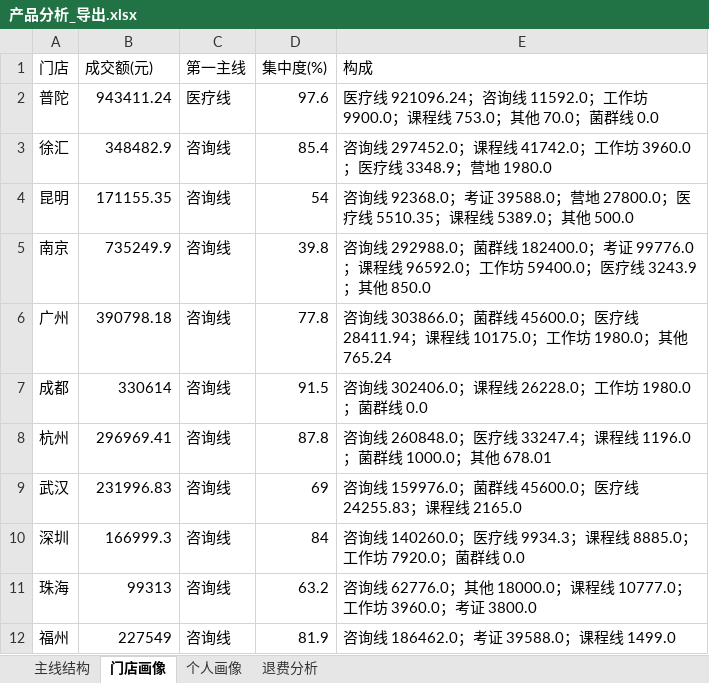
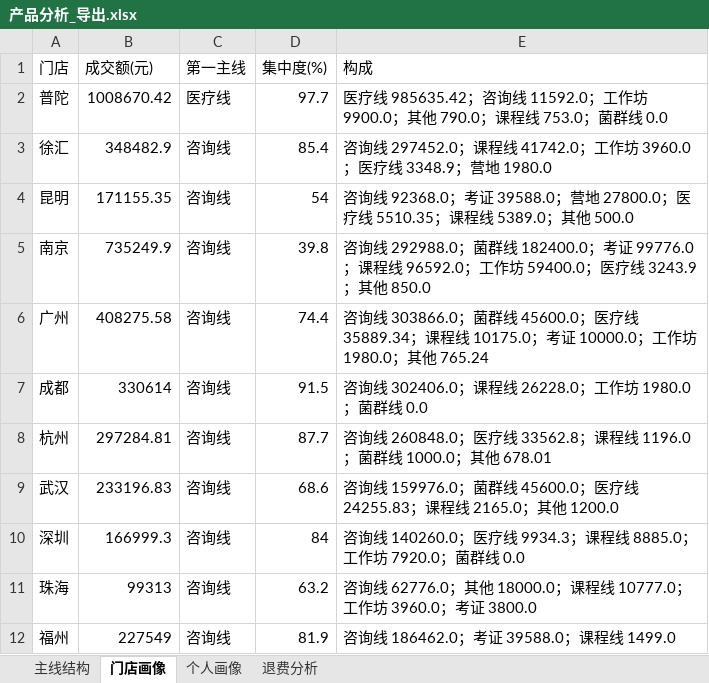
Before and after one commit to fannyqian/my-dashbord-for-guanxin, an Excel workbook: 产品分析_导出.xlsx, sheet 门店画像, drawn as a sheet; values as stored, in another font and other column widths than the file's, no borders; the diff names each change by its address in the sheet, - before the commit and + after, or states it on an @@ line.

```diff
--- a/产品分析_导出.xlsx (sheet 门店画像)
+++ b/产品分析_导出.xlsx (sheet 门店画像)
-B2 (成交额(元)): 943411.24
+B2 (成交额(元)): 1008670.42
-D2 (集中度(%)): 97.6
+D2 (集中度(%)): 97.7
-E2 (构成): 医疗线 921096.24；咨询线 11592.0；工作坊 9900.0；课程线 753.0；其他 70.0；菌群线…
+E2 (构成): 医疗线 985635.42；咨询线 11592.0；工作坊 9900.0；其他 790.0；课程线 753.0；菌群线…
-B6 (成交额(元)): 390798.18
+B6 (成交额(元)): 408275.58
-D6 (集中度(%)): 77.8
+D6 (集中度(%)): 74.4
-E6 (构成): …医疗线 28411.94；课程线 10175.0；工作坊…
+E6 (构成): …医疗线 35889.34；课程线 10175.0；考证 10000.0；工作坊…
-B8 (成交额(元)): 296969.41
+B8 (成交额(元)): 297284.81
-D8 (集中度(%)): 87.8
+D8 (集中度(%)): 87.7
-E8 (构成): …医疗线 33247.4；课程线…
+E8 (构成): …医疗线 33562.8；课程线…
-B9 (成交额(元)): 231996.83
+B9 (成交额(元)): 233196.83
-D9 (集中度(%)): 69
+D9 (集中度(%)): 68.6
-E9 (构成): …程线 2165.0
+E9 (构成): …程线 2165.0；其他 1200.0
```
Also changed, not shown: sheet 个人画像, sheet 主线结构, sheet 退费分析, 导出_总表.xlsx, 导出_按分组.xlsx, 5 other files.
